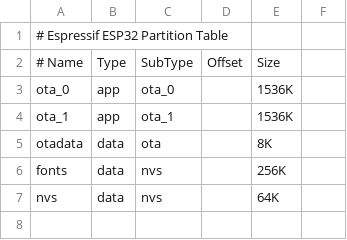
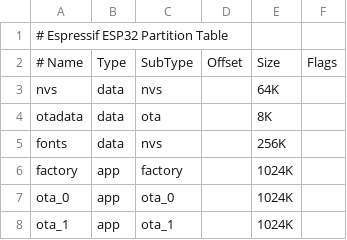
Before and after one commit to tibmeister/Esper, a CSV file: partitions.csv, drawn as a sheet; removed rows and columns are numbered as before the commit, all else as after; the diff names each change by its address in the sheet, - before the commit and + after, or states it on an @@ line.

```diff
--- a/partitions.csv
+++ b/partitions.csv
-F2: (empty)
+F2: Flags
-row 3: ota_0 | app | ota_0 |  | 1536K
-row 4: ota_1 | app | ota_1 |  | 1536K
@@ row 7 moved to row 3: nvs @@
+row 6: factory | app | factory |  | 1024K
+row 7: ota_0 | app | ota_0 |  | 1024K
+row 8: ota_1 | app | ota_1 |  | 1024K
```
Also changed, not shown: 1 other file.
